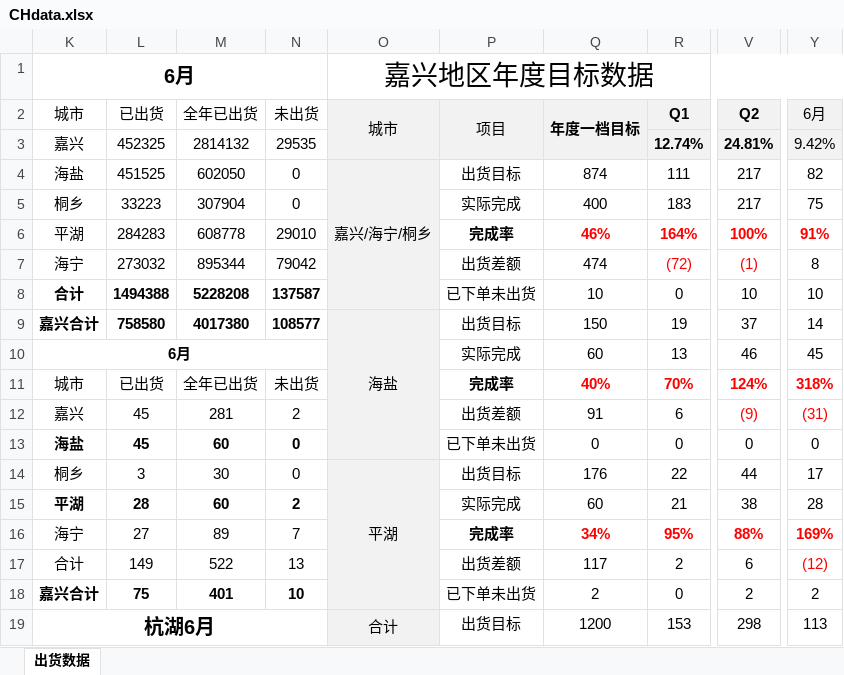
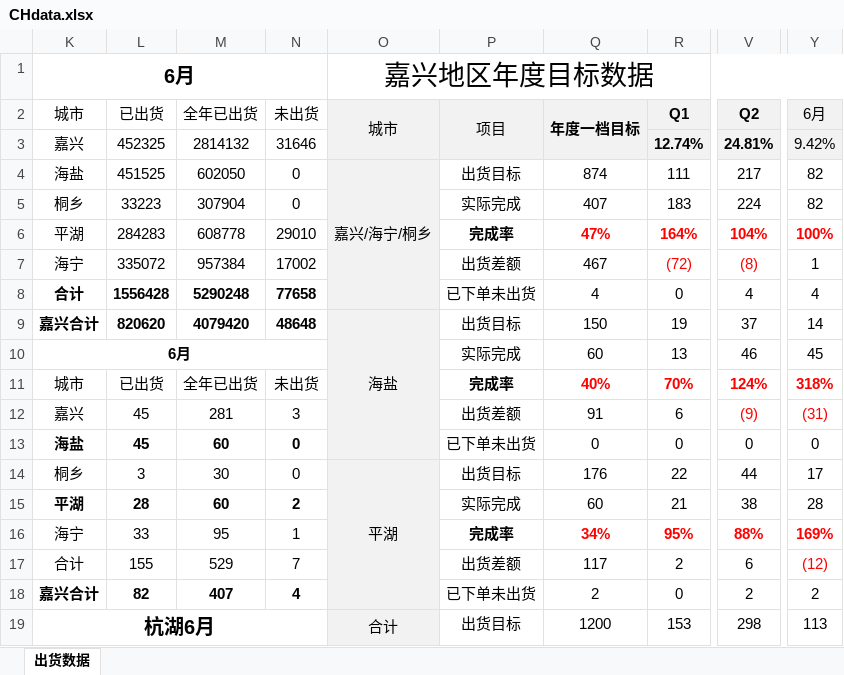
Before and after one commit to Viegie-Hu/workdata, an Excel workbook: CHdata.xlsx, sheet 出货数据, drawn as a sheet; only a part is shown, gaps mark what is left out; values as stored, in another font and other column widths than the file's, no borders; conditional formats not drawn; the diff covers the shown part only; the diff names each change by its address in the sheet, - before the commit and + after, or states it on an @@ line.

```diff
--- a/CHdata.xlsx (sheet 出货数据)
+++ b/CHdata.xlsx (sheet 出货数据)
-N3 (未出货): 29535
+N3 (未出货): 31646
-Q5 (年度一档目标): 400
+Q5 (年度一档目标): 407
-V5 (Q2): 217
+V5 (Q2): 224
-Y5 (6月): 75
+Y5 (6月): 82
-Q6 (年度一档目标): 46%
+Q6 (年度一档目标): 47%
-V6 (Q2): 100%
+V6 (Q2): 104%
-Y6 (6月): 91%
+Y6 (6月): 100%
-L7 (已出货): 273032
+L7 (已出货): 335072
-M7 (全年已出货): 895344
+M7 (全年已出货): 957384
-N7 (未出货): 79042
+N7 (未出货): 17002
-Q7 (年度一档目标): 474
+Q7 (年度一档目标): 467
-V7 (Q2): (1)
+V7 (Q2): (8)
-Y7 (6月): 8
+Y7 (6月): 1
-L8 (已出货): 1494388
+L8 (已出货): 1556428
-M8 (全年已出货): 5228208
+M8 (全年已出货): 5290248
-N8 (未出货): 137587
+N8 (未出货): 77658
-Q8 (年度一档目标): 10
+Q8 (年度一档目标): 4
-V8 (Q2): 10
+V8 (Q2): 4
-Y8 (6月): 10
+Y8 (6月): 4
-L9 (已出货): 758580
+L9 (已出货): 820620
-M9 (全年已出货): 4017380
+M9 (全年已出货): 4079420
-N9 (未出货): 108577
+N9 (未出货): 48648
-N12 (未出货): 2
+N12 (未出货): 3
-L16 (已出货): 27
+L16 (已出货): 33
-M16 (全年已出货): 89
+M16 (全年已出货): 95
-N16 (未出货): 7
+N16 (未出货): 1
-L17 (已出货): 149
+L17 (已出货): 155
-M17 (全年已出货): 522
+M17 (全年已出货): 529
-N17 (未出货): 13
+N17 (未出货): 7
-L18 (已出货): 75
+L18 (已出货): 82
-M18 (全年已出货): 401
+M18 (全年已出货): 407
-N18 (未出货): 10
+N18 (未出货): 4
```
Also changed, not shown: 22 edited cells elsewhere in this sheet, 2 other files.
